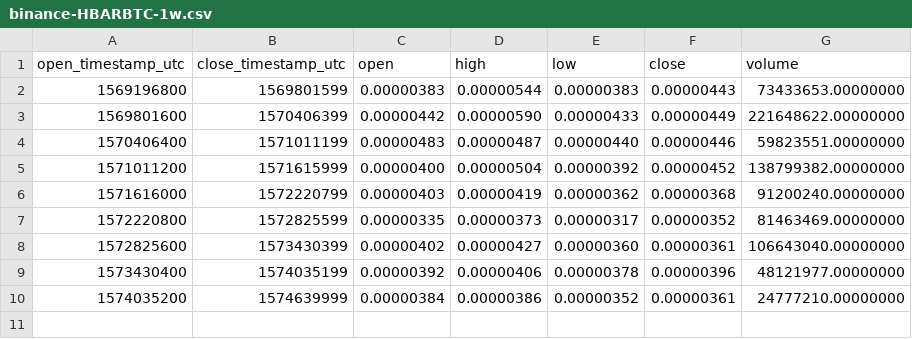
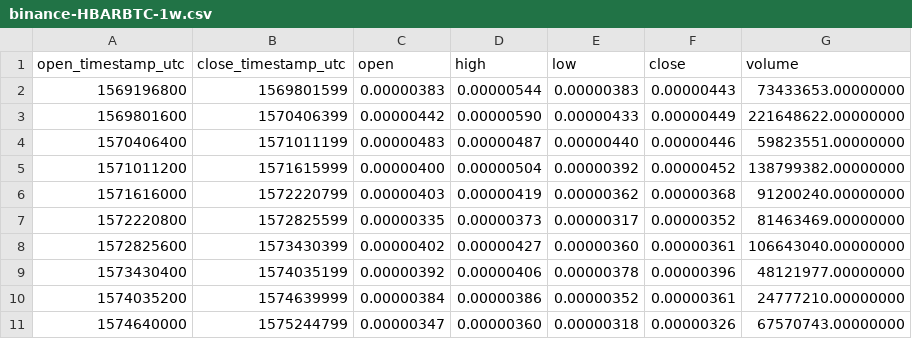
Before and after one commit to cryptobigbro/binance-HBARBTC, a CSV file: binance-HBARBTC-1w.csv, drawn as a sheet.

```diff
--- a/binance-HBARBTC-1w.csv
+++ b/binance-HBARBTC-1w.csv
@@ -10 +10,2 @@ open_timestamp_utc,close_timestamp_utc,open,high,low,close,volume
 1574035200,1574639999,0.00000384,0.00000386,0.00000352,0.00000361,24777210.00000000
+1574640000,1575244799,0.00000347,0.00000360,0.00000318,0.00000326,67570743.00000000
```
Also changed, not shown: binance-HBARBTC-1d.csv, binance-HBARBTC-1h.csv.
